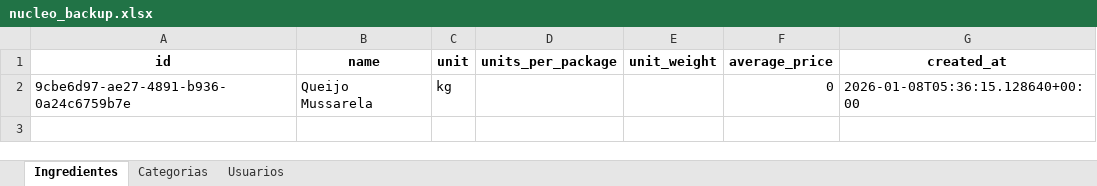
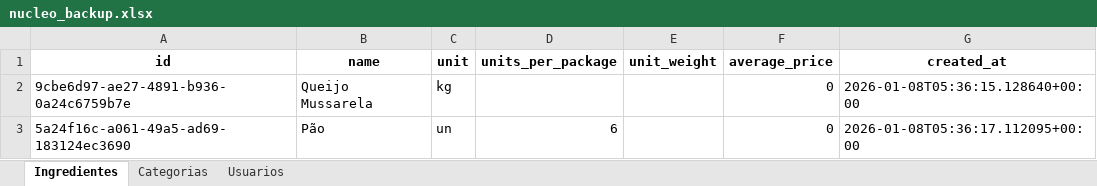
Before and after one commit to OAddad/Nucleo-Beta, an Excel workbook: backend/data_backup/nucleo_backup.xlsx, sheet Ingredientes, drawn as a sheet; values as stored, in another font and other column widths than the file's, no borders; the diff names each change by its address in the sheet, - before the commit and + after, or states it on an @@ line.

```diff
--- a/backend/data_backup/nucleo_backup.xlsx (sheet Ingredientes)
+++ b/backend/data_backup/nucleo_backup.xlsx (sheet Ingredientes)
+row 3: 5a24f16c-a061-49a5-ad69-183124ec3690 | Pão | un | 6 |  | 0 | 2026-01-08T05:36:17.112095+00:00
```
